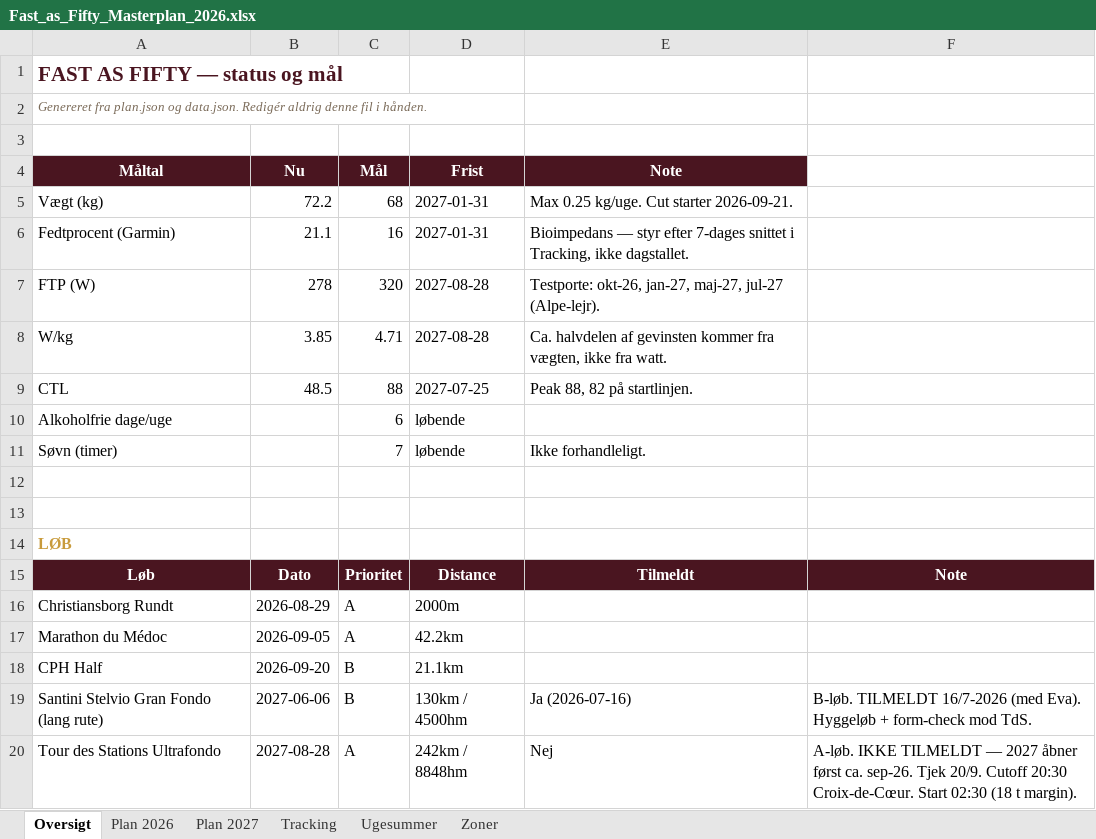
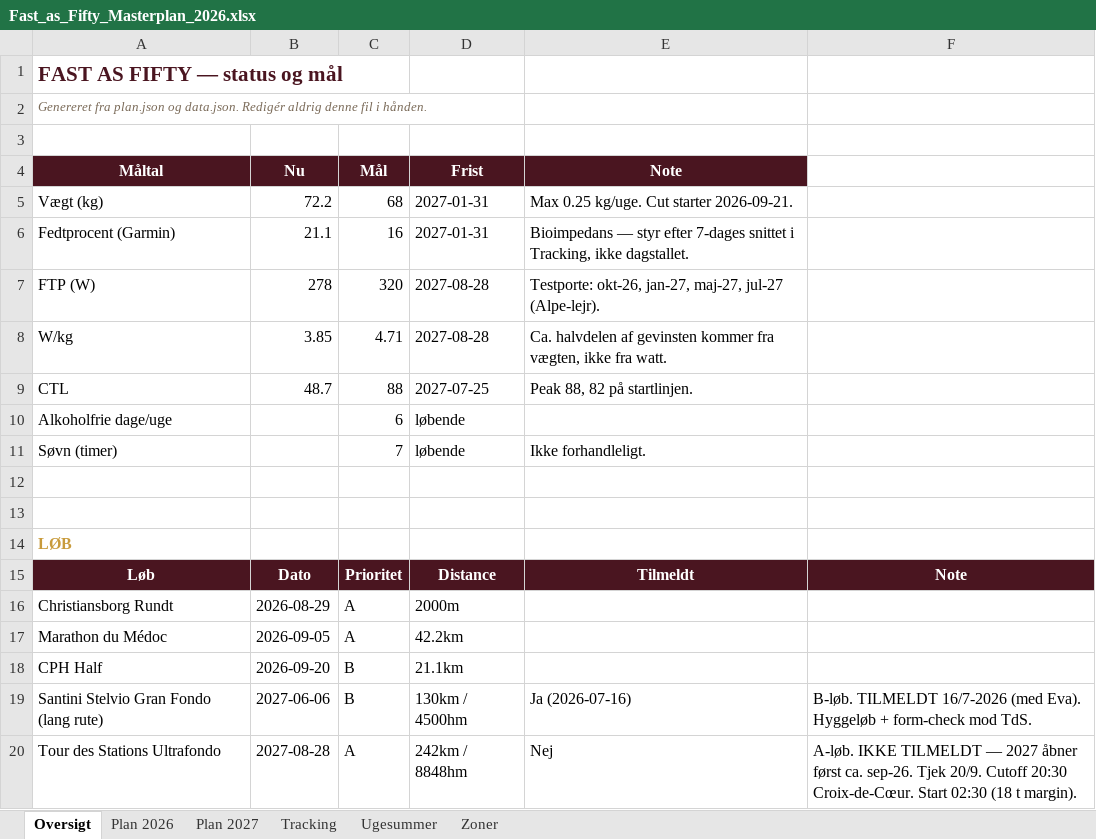
Before and after one commit to hammerbamsen/fast-as-50, an Excel workbook: data/Fast_as_Fifty_Masterplan_2026.xlsx, sheet Oversigt, drawn as a sheet; values as stored, in another font and other column widths than the file's, no borders; the diff names each change by its address in the sheet, - before the commit and + after, or states it on an @@ line.

```diff
--- a/data/Fast_as_Fifty_Masterplan_2026.xlsx (sheet Oversigt)
+++ b/data/Fast_as_Fifty_Masterplan_2026.xlsx (sheet Oversigt)
-B9 (Nu): 48.5
+B9 (Nu): 48.7
```
Also changed, not shown: sheet Tracking, sheet Ugesummer, sheet Plan 2027, 6 other files.
